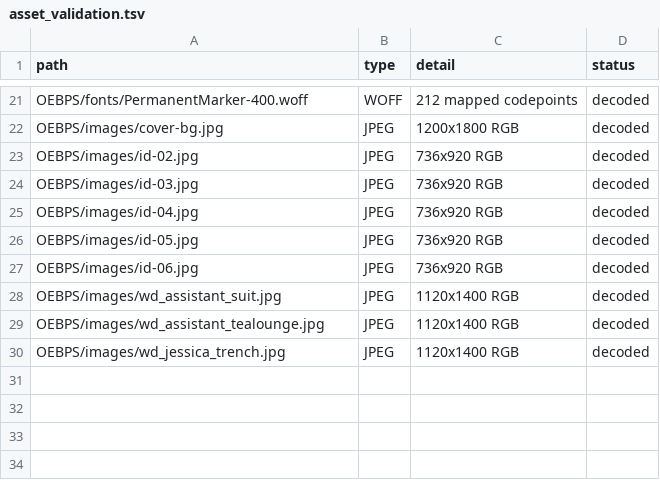
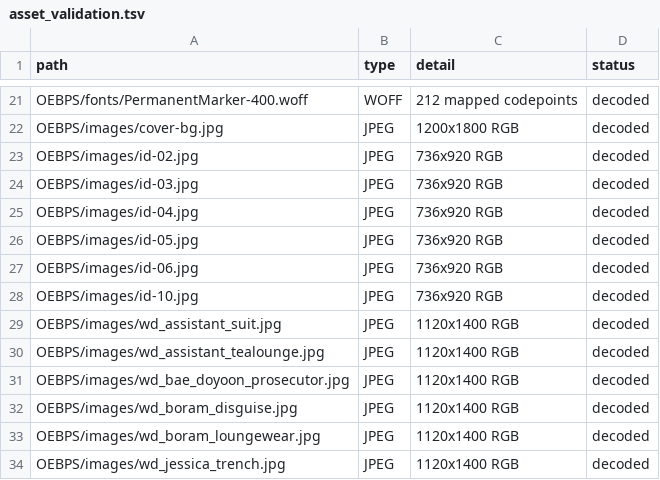
Before and after one commit to DKILLER123/Dominating-South-Korea-Starting-with-a-Golden-Trait, a TSV file: reports/asset_validation.tsv, drawn as a sheet; only a part is shown, gaps mark what is left out; the diff names each change by its address in the sheet, - before the commit and + after, or states it on an @@ line.

```diff
--- a/reports/asset_validation.tsv
+++ b/reports/asset_validation.tsv
+row 28: OEBPS/images/id-10.jpg | JPEG | 736x920 RGB | decoded
+row 31: OEBPS/images/wd_bae_doyoon_prosecutor.jpg | JPEG | 1120x1400 RGB | decoded
+row 32: OEBPS/images/wd_boram_disguise.jpg | JPEG | 1120x1400 RGB | decoded
+row 33: OEBPS/images/wd_boram_loungewear.jpg | JPEG | 1120x1400 RGB | decoded
```
Also changed, not shown: reports/archive_inventory.tsv, reports/chapter_index.tsv, 56 other files.
